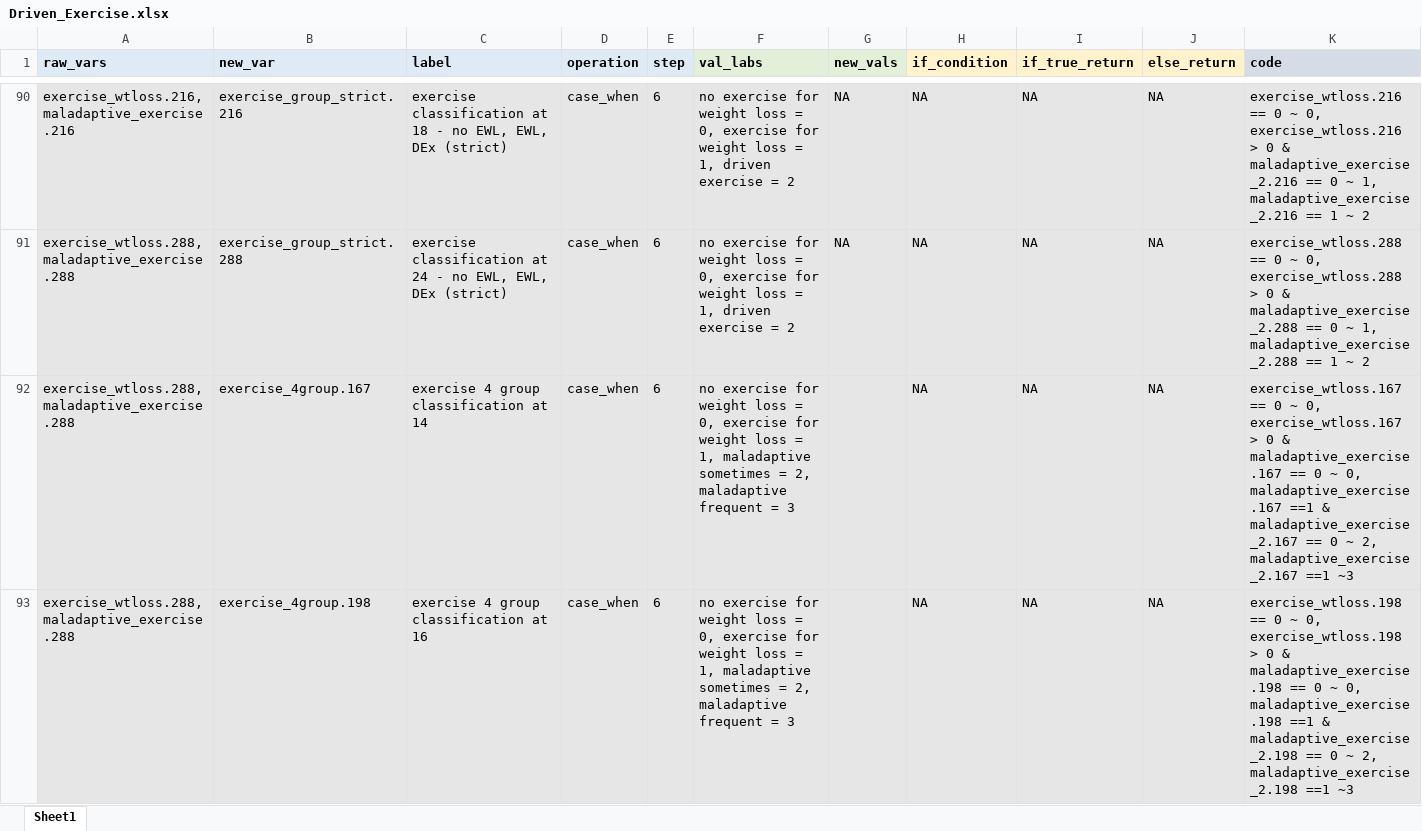
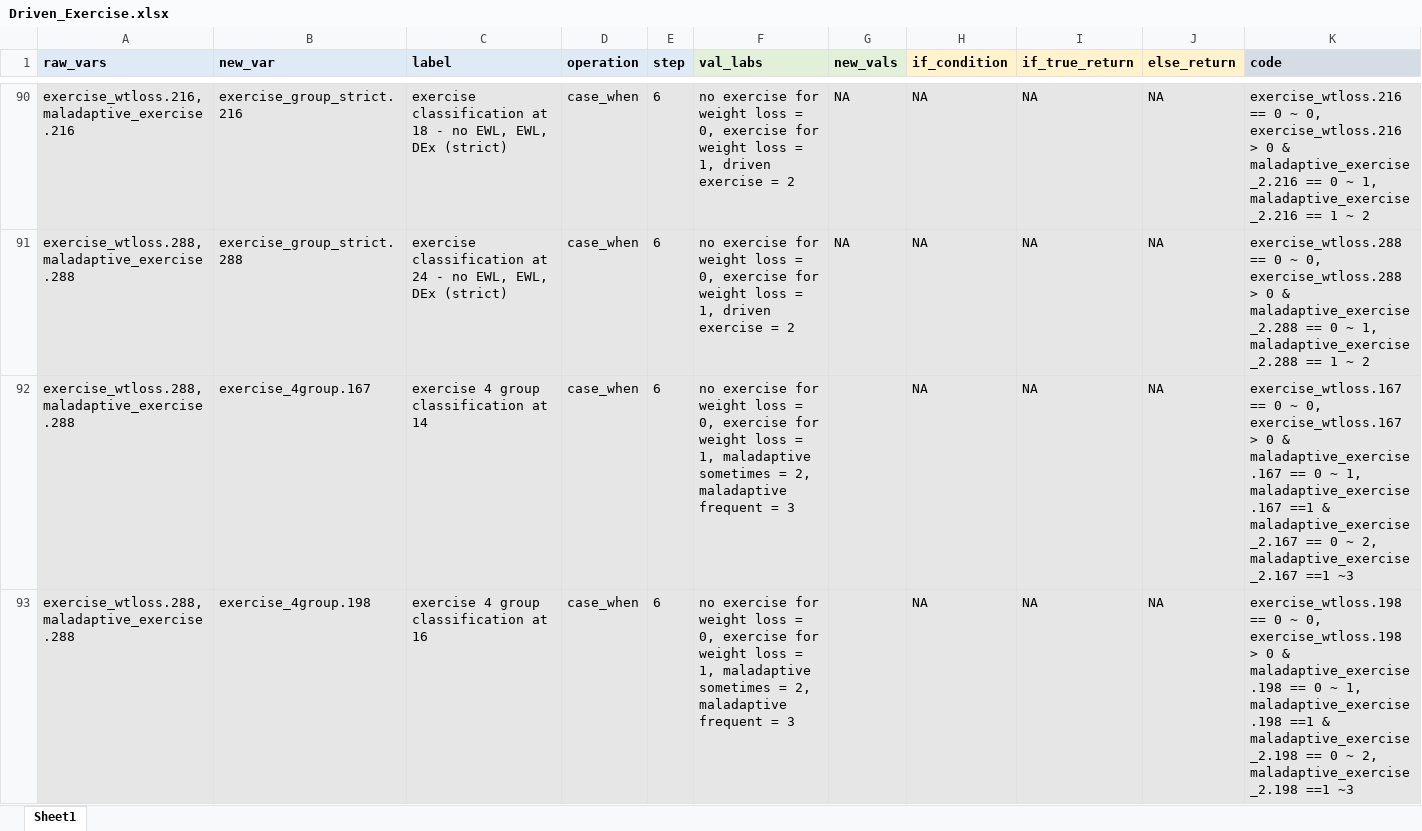
Before and after one commit to embark-lab/ALSPAC-data-cleaning, an Excel workbook: scoresheets/clean/Step_1/Driven_Exercise.xlsx, sheet Sheet1, drawn as a sheet; only a part is shown, gaps mark what is left out; values as stored, in another font and other column widths than the file's, no borders; the diff covers the shown part only; the diff names each change by its address in the sheet, - before the commit and + after, or states it on an @@ line.

```diff
--- a/scoresheets/clean/Step_1/Driven_Exercise.xlsx (sheet Sheet1)
+++ b/scoresheets/clean/Step_1/Driven_Exercise.xlsx (sheet Sheet1)
-K92 (code): …0 ~ 0, maladaptive_exercise.167 ==1…
+K92 (code): …0 ~ 1, maladaptive_exercise.167 ==1…
-K93 (code): …0 ~ 0, maladaptive_exercise.198 ==1…
+K93 (code): …0 ~ 1, maladaptive_exercise.198 ==1…
```
Also changed, not shown: 2 edited cells elsewhere in this sheet, 25 other files.
